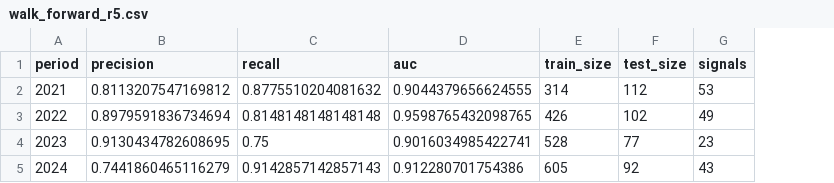
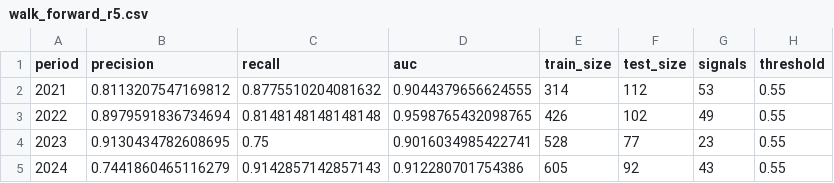
Before and after one commit to FirstBML/Whale-Movement-Based-Price-Direction-Generator-V2, a CSV file: WhalesIntent/Intent/validation/walk_forward_r5.csv, drawn as a sheet; the diff names each change by its address in the sheet, - before the commit and + after, or states it on an @@ line.

```diff
--- a/WhalesIntent/Intent/validation/walk_forward_r5.csv
+++ b/WhalesIntent/Intent/validation/walk_forward_r5.csv
+column H (threshold), rows 2-5: all 0.55
```
Also changed, not shown: WhalesIntent/Intent/backtest/pnl_simulation.csv, WhalesIntent/Intent/data/market_intent_ml_ready.csv, 12 other files.
